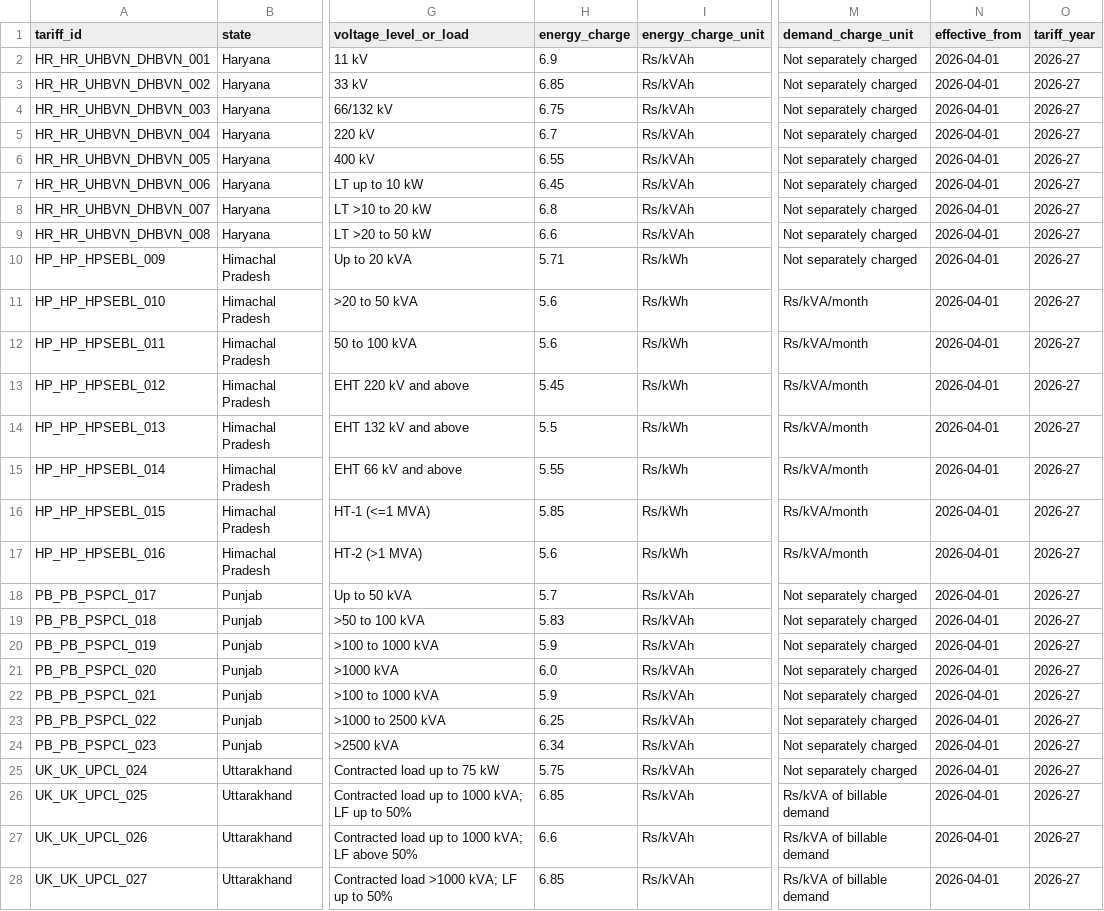
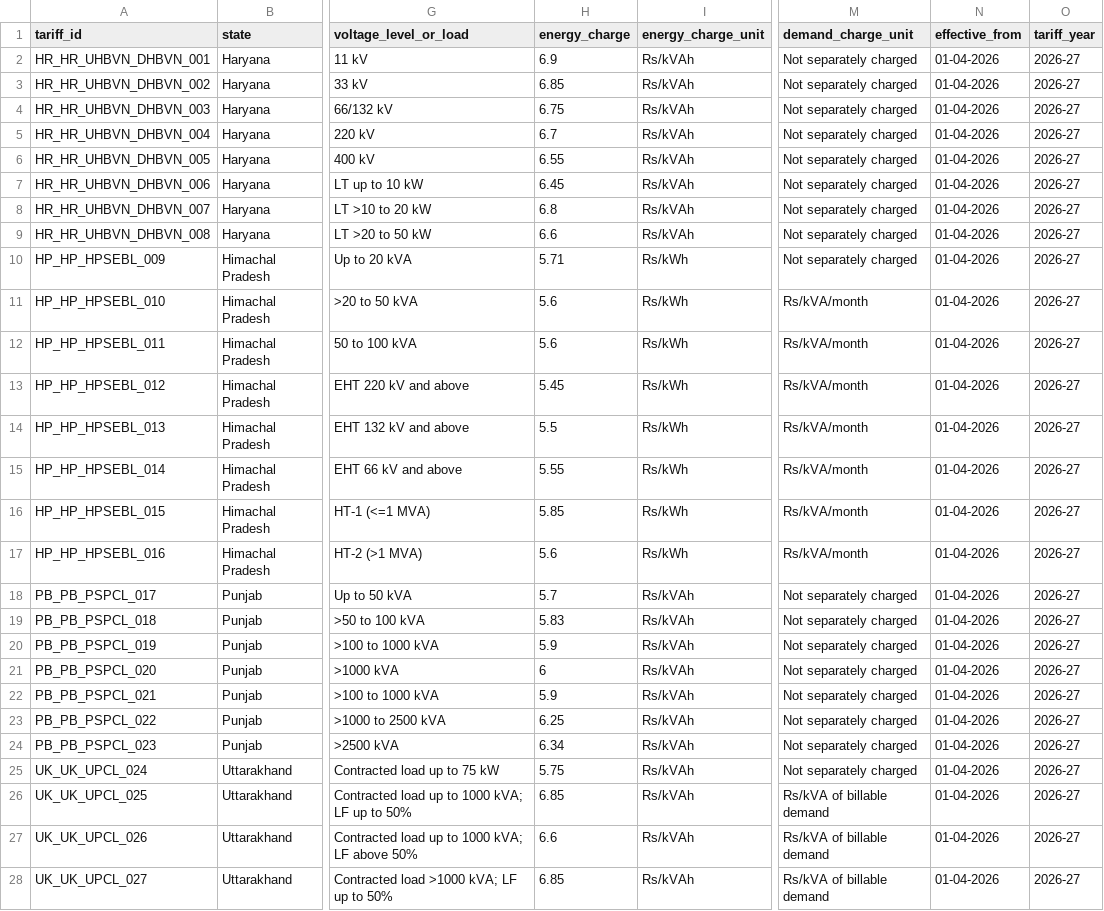
Before and after one commit to cieto-dev/industrial-energy-optimizer, a CSV file: datasets/electricity_tariffs/tariff_master_2026_27_complete_no_empty.csv, drawn as a sheet; only a part is shown, gaps mark what is left out; the diff covers the shown part only; the diff names each change by its address in the sheet, - before the commit and + after, or states it on an @@ line.

Commit message:
Update files

```diff
--- a/datasets/electricity_tariffs/tariff_master_2026_27_complete_no_empty.csv
+++ b/datasets/electricity_tariffs/tariff_master_2026_27_complete_no_empty.csv
-N2:N28 (effective_from): 2026-04-01
+N2:N28 (effective_from): 01-04-2026
-H21 (energy_charge): 6.0
+H21 (energy_charge): 6
```
Also changed, not shown: 48 edited cells elsewhere in this file.
